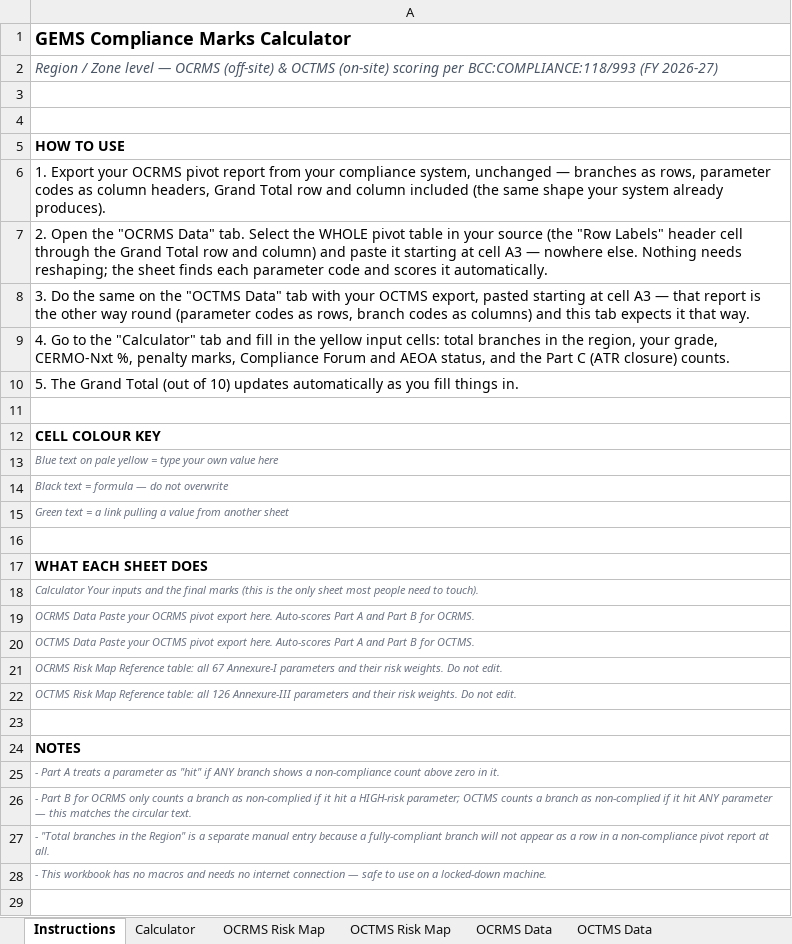
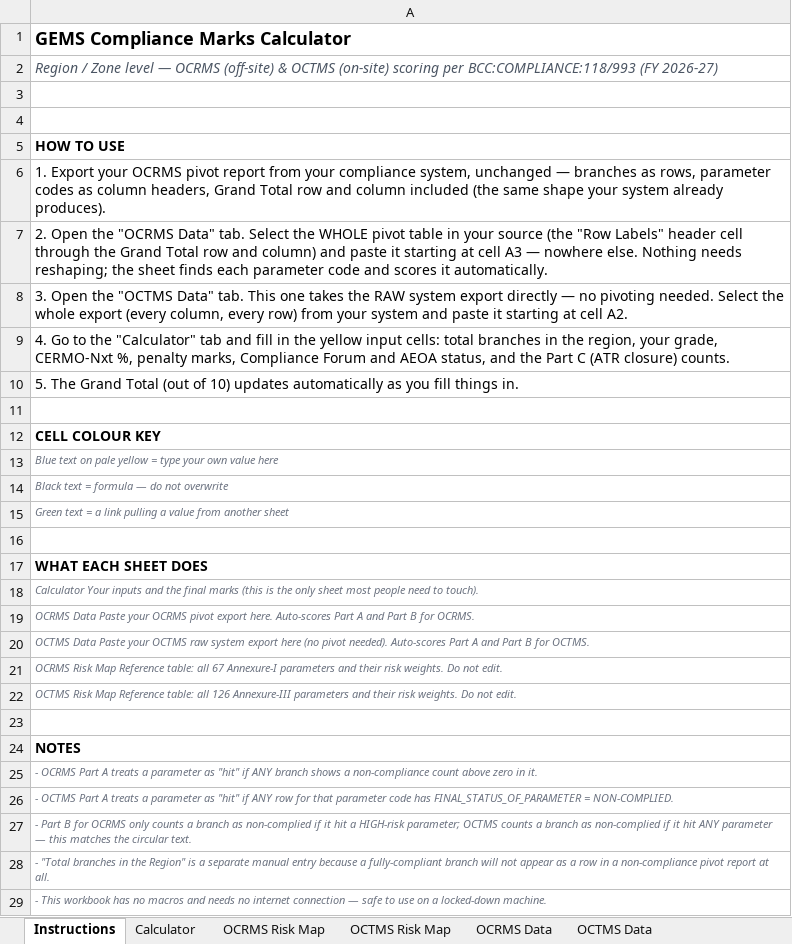
Before and after one commit to arvindsankrot-stack/New, an Excel workbook: server/public/gems_calculator.xlsx, sheet Instructions, drawn as a sheet; values as stored, in another font and other column widths than the file's, no borders; the diff names each change by its address in the sheet, - before the commit and + after, or states it on an @@ line.

```diff
--- a/server/public/gems_calculator.xlsx (sheet Instructions)
+++ b/server/public/gems_calculator.xlsx (sheet Instructions)
-A8: 3. Do the same on the "OCTMS Data" tab with your OCTMS export, pasted starting at cell A3 — that report is the other way round (parameter codes as rows, branch codes as columns) and this tab expects it that way.
+A8: 3. Open the "OCTMS Data" tab. This one takes the RAW system export directly — no pivoting needed. Select the whole export (every column, every row) from your system and paste it starting at cell A2.
-A20: …your OCTMS pivot export here. Auto-scores Part…
+A20: …your OCTMS raw system export here (no pivot needed). Auto-scores Part…
-A25: - Part A…
+A25: - OCRMS Part A…
+row 26: - OCTMS Part A treats a parameter as "hit" if ANY row for that parameter code has FINAL_STATUS_OF_PARAMETER = NON-COMPLIED.
```
Also changed, not shown: sheet OCTMS Data, formulas that keep their value.
